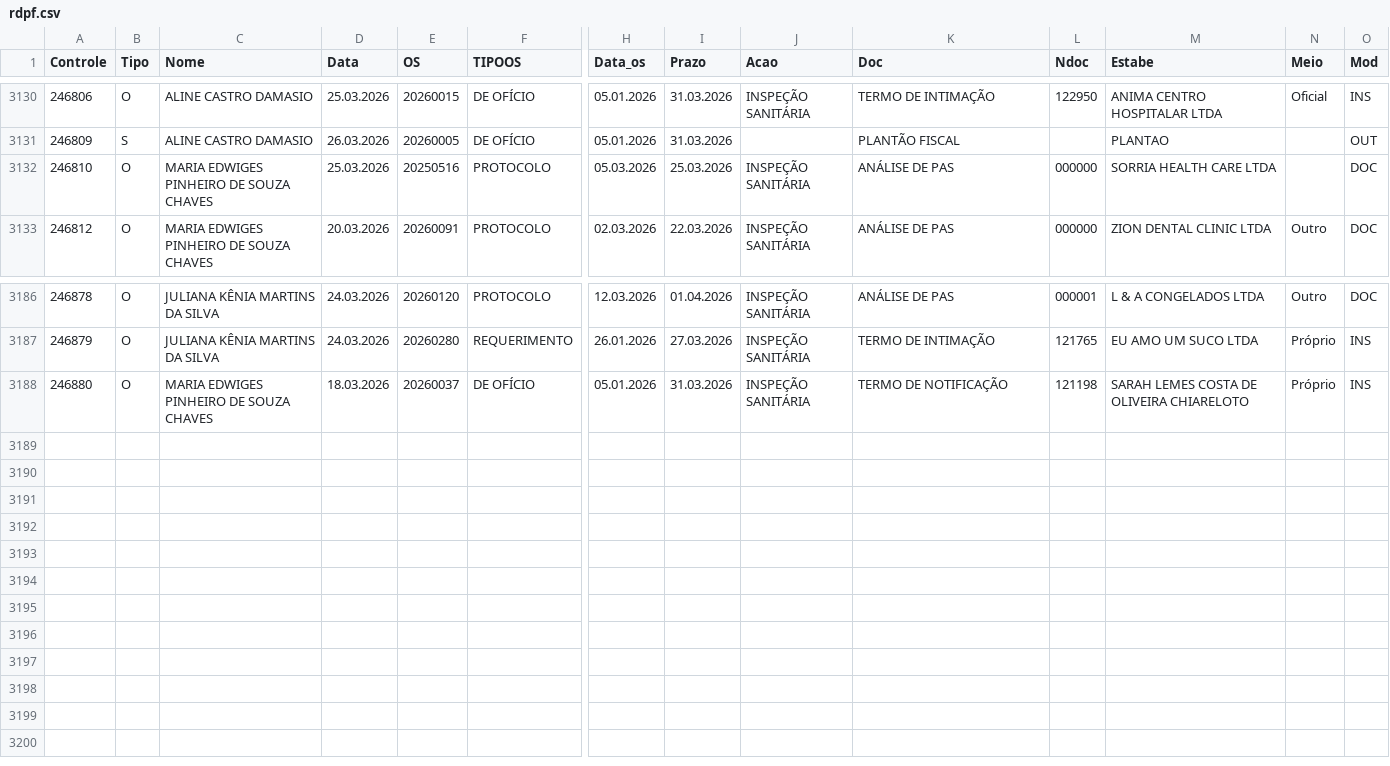
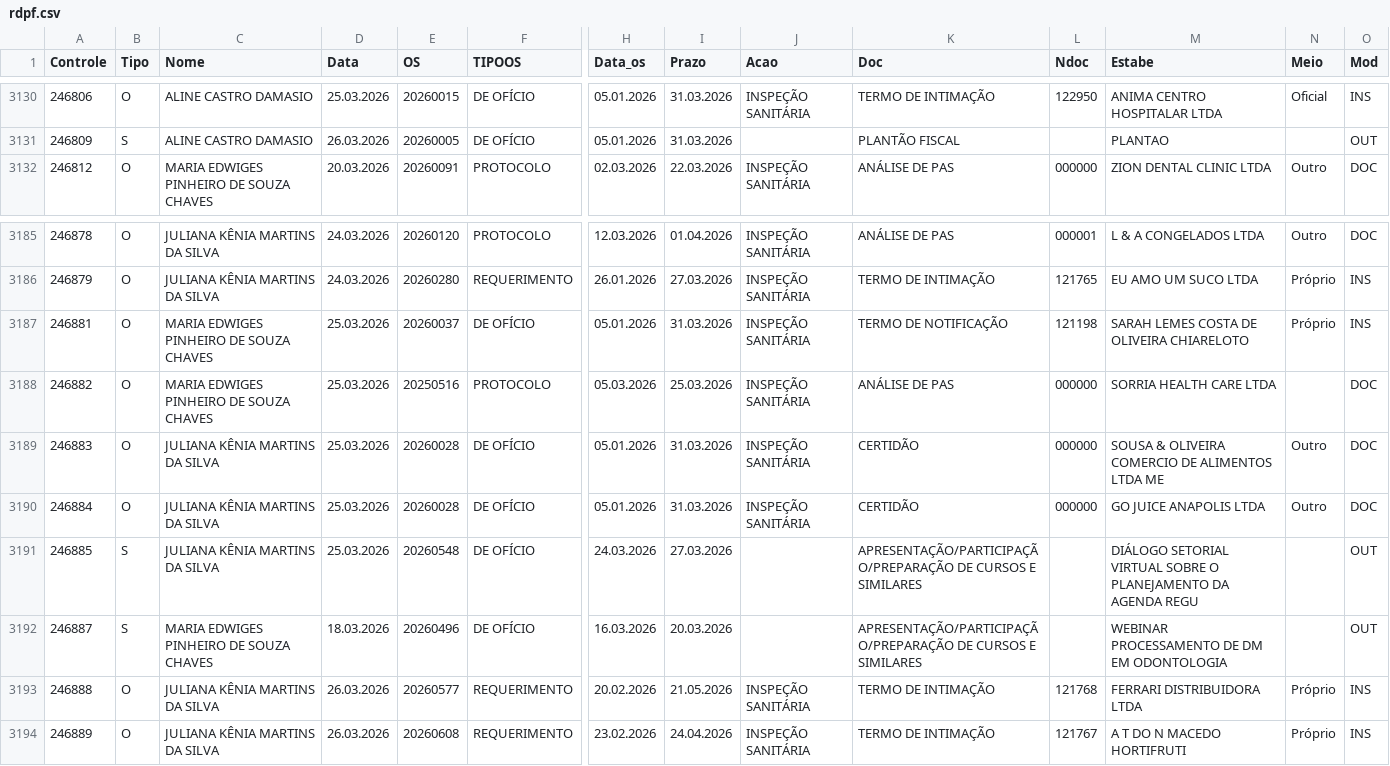
Before and after one commit to VisaAnapolis/APP, a CSV file: data/rdpf.csv, drawn as a sheet; only a part is shown, gaps mark what is left out; removed rows and columns are numbered as before the commit, all else as after; rows hold the shown columns only; the diff names each change by its address in the sheet, - before the commit and + after, or states it on an @@ line.

Commit message:
Auto-sync data 27/03/2026 14:13:27,82

```diff
--- a/data/rdpf.csv
+++ b/data/rdpf.csv
-row 3132: 246810 | O | MARIA EDWIGES PINHEIRO DE SOUZA CHAVES | 25.03.2026 | 20250516 | PROTOCOLO | 05.03.2026 | 25.03.2026 | INSPEÇÃO SANITÁRIA | ANÁLISE DE PAS | 000000 | SORRIA HEALTH CARE LTDA |  | DOC
-A3187 (Controle): 246880
+A3187 (Controle): 246881
-D3187 (Data): 18.03.2026
+D3187 (Data): 25.03.2026
+row 3188: 246882 | O | MARIA EDWIGES PINHEIRO DE SOUZA CHAVES | 25.03.2026 | 20250516 | PROTOCOLO | 05.03.2026 | 25.03.2026 | INSPEÇÃO SANITÁRIA | ANÁLISE DE PAS | 000000 | SORRIA HEALTH CARE LTDA |  | DOC
+row 3189: 246883 | O | JULIANA KÊNIA MARTINS DA SILVA | 25.03.2026 | 20260028 | DE OFÍCIO | 05.01.2026 | 31.03.2026 | INSPEÇÃO SANITÁRIA | CERTIDÃO | 000000 | SOUSA & OLIVEIRA COMERCIO DE ALIMENTOS LTDA ME | Outro | DOC
+row 3190: 246884 | O | JULIANA KÊNIA MARTINS DA SILVA | 25.03.2026 | 20260028 | DE OFÍCIO | 05.01.2026 | 31.03.2026 | INSPEÇÃO SANITÁRIA | CERTIDÃO | 000000 | GO JUICE ANAPOLIS LTDA | Outro | DOC
+row 3191: 246885 | S | JULIANA KÊNIA MARTINS DA SILVA | 25.03.2026 | 20260548 | DE OFÍCIO | 24.03.2026 | 27.03.2026 |  | APRESENTAÇÃO/PARTICIPAÇÃO/PREPARAÇÃO DE CURSOS E SIMILARES |  | DIÁLOGO SETORIAL VIRTUAL SOBRE O PLANEJAMENTO DA AGENDA REGU |  | OUT
+row 3192: 246887 | S | MARIA EDWIGES PINHEIRO DE SOUZA CHAVES | 18.03.2026 | 20260496 | DE OFÍCIO | 16.03.2026 | 20.03.2026 |  | APRESENTAÇÃO/PARTICIPAÇÃO/PREPARAÇÃO DE CURSOS E SIMILARES |  | WEBINAR PROCESSAMENTO DE DM EM ODONTOLOGIA |  | OUT
+row 3193: 246888 | O | JULIANA KÊNIA MARTINS DA SILVA | 26.03.2026 | 20260577 | REQUERIMENTO | 20.02.2026 | 21.05.2026 | INSPEÇÃO SANITÁRIA | TERMO DE INTIMAÇÃO | 121768 | FERRARI DISTRIBUIDORA LTDA | Próprio | INS
+row 3194: 246889 | O | JULIANA KÊNIA MARTINS DA SILVA | 26.03.2026 | 20260608 | REQUERIMENTO | 23.02.2026 | 24.04.2026 | INSPEÇÃO SANITÁRIA | TERMO DE INTIMAÇÃO | 121767 | A T DO N MACEDO HORTIFRUTI | Próprio | INS
```
Also changed, not shown: data/protocolo.csv, data/tramitacao.csv, 10 other files.
